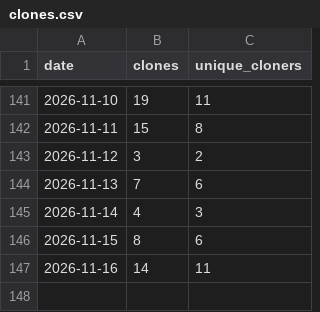
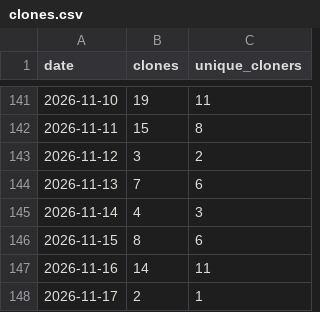
Before and after one commit to joshua-d-campbell/GrantAgent, a CSV file: traffic/clones.csv, drawn as a sheet; only a part is shown, gaps mark what is left out; the diff names each change by its address in the sheet, - before the commit and + after, or states it on an @@ line.

```diff
--- a/traffic/clones.csv
+++ b/traffic/clones.csv
+row 148: 2026-11-17 | 2 | 1
```
Also changed, not shown: traffic/views.csv.
